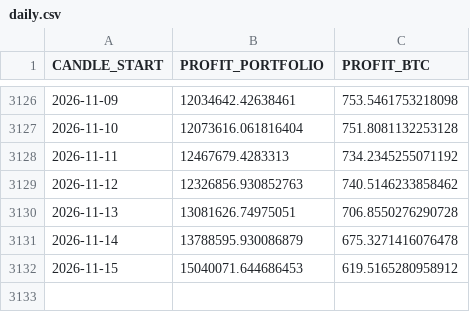
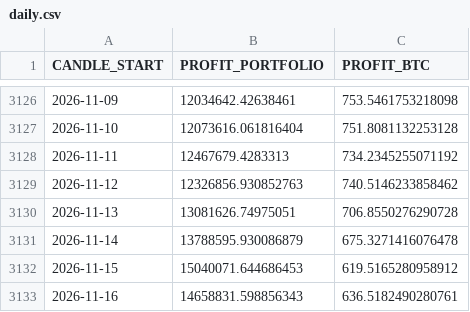
Before and after one commit to Alperenlcr/trade_bot_results, a CSV file: data/tables/daily.csv, drawn as a sheet; only a part is shown, gaps mark what is left out.

```diff
--- a/data/tables/daily.csv
+++ b/data/tables/daily.csv
@@ -3132 +3132,2 @@ CANDLE_START,PROFIT_PORTFOLIO,PROFIT_BTC
 2026-11-15,15040071.644686453,619.5165280958912
+2026-11-16,14658831.598856343,636.5182490280761
```
Also changed, not shown: data/tables/1y.csv, data/tables/3m.csv, 7 other files.
